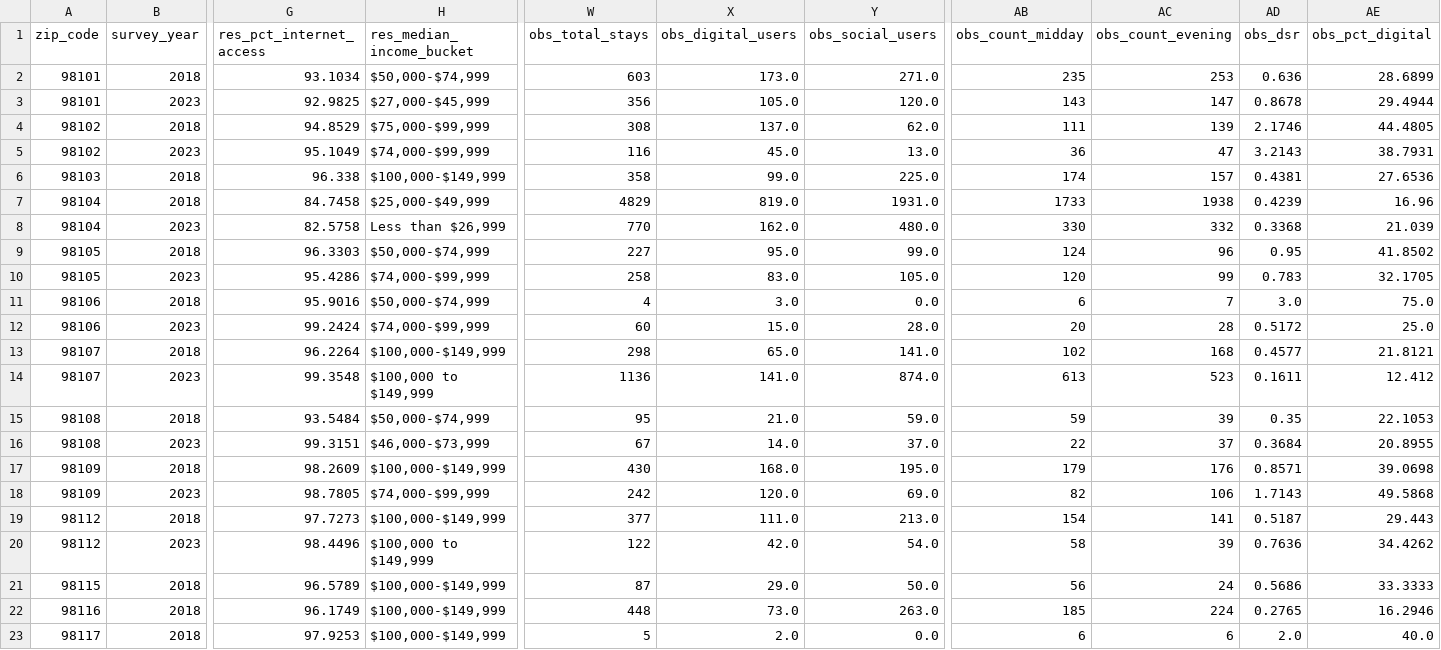
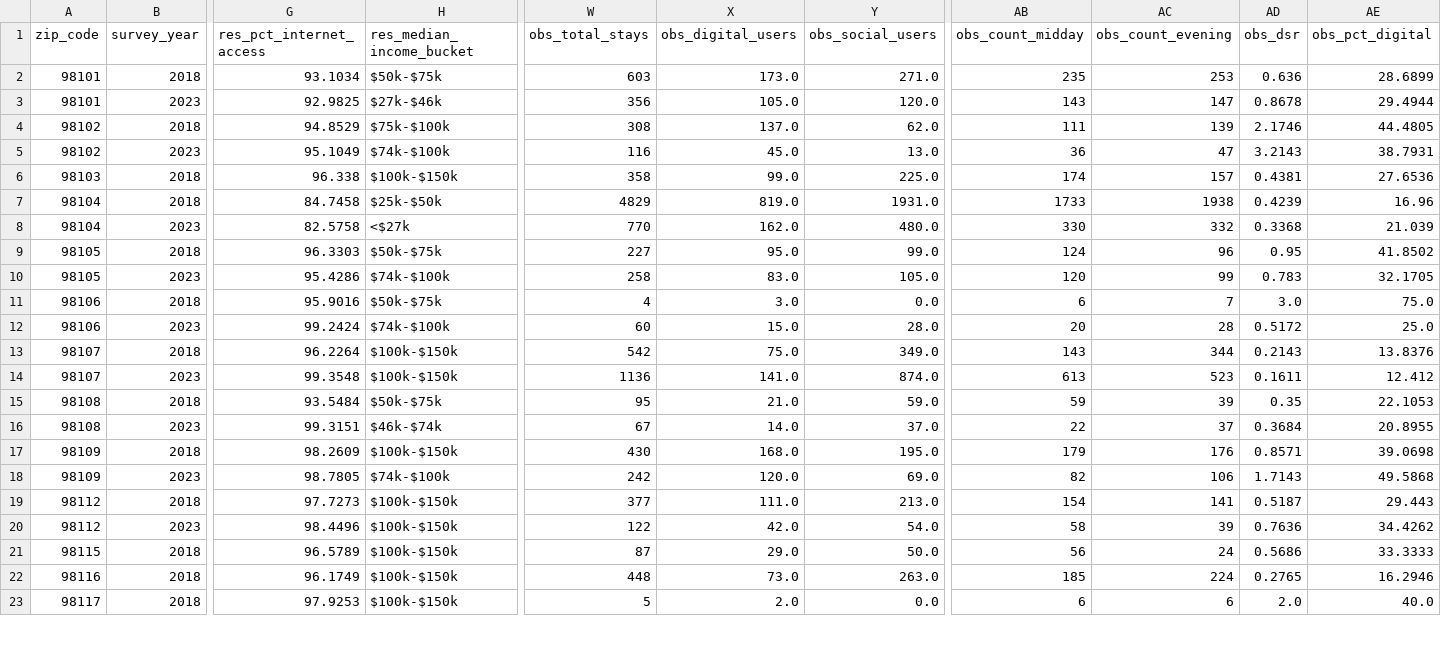
Before and after one commit to AidanGrambihler/strategic-discovery-engine, a CSV file: data/processed/master_table.csv, drawn as a sheet; only a part is shown, gaps mark what is left out; the diff covers the shown part only; the diff names each change by its address in the sheet, - before the commit and + after, or states it on an @@ line.

```diff
--- a/data/processed/master_table.csv
+++ b/data/processed/master_table.csv
-H2 (res_median_income_bucket): $50,000-$74,999
+H2 (res_median_income_bucket): $50k-$75k
-H3 (res_median_income_bucket): $27,000-$45,999
+H3 (res_median_income_bucket): $27k-$46k
-H4 (res_median_income_bucket): $75,000-$99,999
+H4 (res_median_income_bucket): $75k-$100k
-H5 (res_median_income_bucket): $74,000-$99,999
+H5 (res_median_income_bucket): $74k-$100k
-H6 (res_median_income_bucket): $100,000-$149,999
+H6 (res_median_income_bucket): $100k-$150k
-H7 (res_median_income_bucket): $25,000-$49,999
+H7 (res_median_income_bucket): $25k-$50k
-H8 (res_median_income_bucket): Less than $26,999
+H8 (res_median_income_bucket): <$27k
-H9 (res_median_income_bucket): $50,000-$74,999
+H9 (res_median_income_bucket): $50k-$75k
-H10 (res_median_income_bucket): $74,000-$99,999
+H10 (res_median_income_bucket): $74k-$100k
-H11 (res_median_income_bucket): $50,000-$74,999
+H11 (res_median_income_bucket): $50k-$75k
-H12 (res_median_income_bucket): $74,000-$99,999
+H12 (res_median_income_bucket): $74k-$100k
-H13 (res_median_income_bucket): $100,000-$149,999
+H13 (res_median_income_bucket): $100k-$150k
-W13 (obs_total_stays): 298
+W13 (obs_total_stays): 542
-X13 (obs_digital_users): 65.0
+X13 (obs_digital_users): 75.0
-Y13 (obs_social_users): 141.0
+Y13 (obs_social_users): 349.0
-AB13 (obs_count_midday): 102
+AB13 (obs_count_midday): 143
-AC13 (obs_count_evening): 168
+AC13 (obs_count_evening): 344
-AD13 (obs_dsr): 0.4577
+AD13 (obs_dsr): 0.2143
-AE13 (obs_pct_digital): 21.8121
+AE13 (obs_pct_digital): 13.8376
-H14 (res_median_income_bucket): $100,000 to $149,999
+H14 (res_median_income_bucket): $100k-$150k
-H15 (res_median_income_bucket): $50,000-$74,999
+H15 (res_median_income_bucket): $50k-$75k
-H16 (res_median_income_bucket): $46,000-$73,999
+H16 (res_median_income_bucket): $46k-$74k
-H17 (res_median_income_bucket): $100,000-$149,999
+H17 (res_median_income_bucket): $100k-$150k
-H18 (res_median_income_bucket): $74,000-$99,999
+H18 (res_median_income_bucket): $74k-$100k
-H19 (res_median_income_bucket): $100,000-$149,999
+H19 (res_median_income_bucket): $100k-$150k
-H20 (res_median_income_bucket): $100,000 to $149,999
+H20 (res_median_income_bucket): $100k-$150k
-H21:H23 (res_median_income_bucket): $100,000-$149,999
+H21:H23 (res_median_income_bucket): $100k-$150k
```
Also changed, not shown: 47 edited cells elsewhere in this file, data/processed/location_to_zip_crosswalk.csv, 29 other files.
